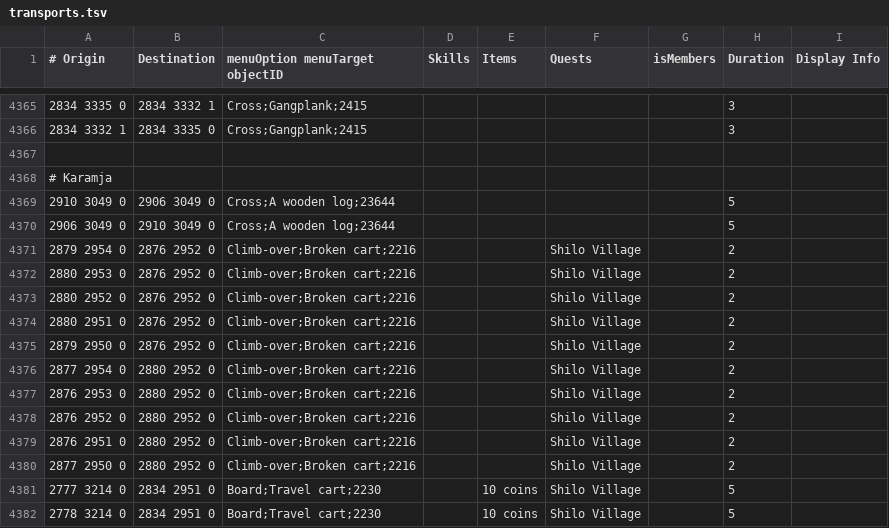
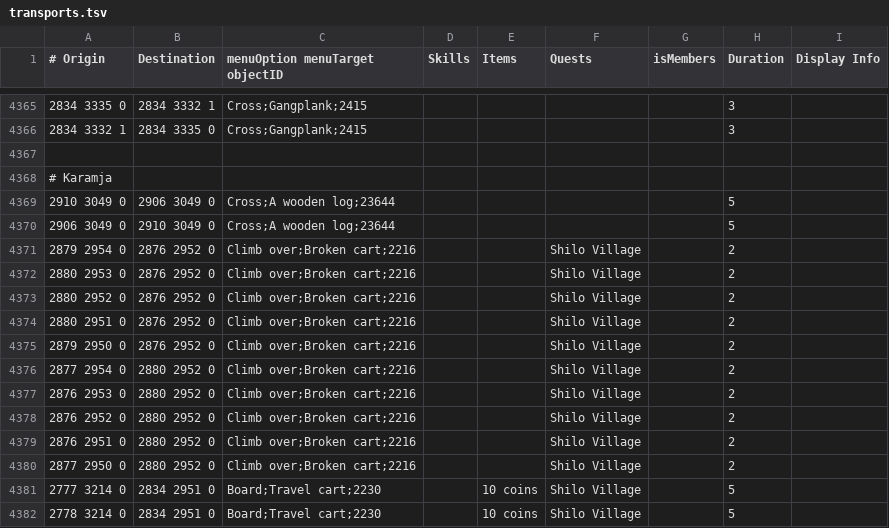
Before and after one commit to NewGenEng/Microbot, a TSV file: runelite-client/src/main/resources/net/runelite/client/plugins/microbot/shortestpath/transports.tsv, drawn as a sheet; only a part is shown, gaps mark what is left out.

Commit message:
fix: adjust action for broken cart in shilo village

```diff
--- a/runelite-client/src/main/resources/net/runelite/client/plugins/microbot/shortestpath/transports.tsv
+++ b/runelite-client/src/main/resources/net/runelite/client/plugins/microbot/shortestpath/transports.tsv
@@ -4370,12 +4370,12 @@
 2906 3049 0	2910 3049 0	Cross;A wooden log;23644					5	
-2879 2954 0	2876 2952 0	Climb-over;Broken cart;2216			Shilo Village		2	
-2880 2953 0	2876 2952 0	Climb-over;Broken cart;2216			Shilo Village		2	
-2880 2952 0	2876 2952 0	Climb-over;Broken cart;2216			Shilo Village		2	
-2880 2951 0	2876 2952 0	Climb-over;Broken cart;2216			Shilo Village		2	
-2879 2950 0	2876 2952 0	Climb-over;Broken cart;2216			Shilo Village		2	
-2877 2954 0	2880 2952 0	Climb-over;Broken cart;2216			Shilo Village		2	
-2876 2953 0	2880 2952 0	Climb-over;Broken cart;2216			Shilo Village		2	
-2876 2952 0	2880 2952 0	Climb-over;Broken cart;2216			Shilo Village		2	
-2876 2951 0	2880 2952 0	Climb-over;Broken cart;2216			Shilo Village		2	
-2877 2950 0	2880 2952 0	Climb-over;Broken cart;2216			Shilo Village		2	
+2879 2954 0	2876 2952 0	Climb over;Broken cart;2216			Shilo Village		2	
+2880 2953 0	2876 2952 0	Climb over;Broken cart;2216			Shilo Village		2	
+2880 2952 0	2876 2952 0	Climb over;Broken cart;2216			Shilo Village		2	
+2880 2951 0	2876 2952 0	Climb over;Broken cart;2216			Shilo Village		2	
+2879 2950 0	2876 2952 0	Climb over;Broken cart;2216			Shilo Village		2	
+2877 2954 0	2880 2952 0	Climb over;Broken cart;2216			Shilo Village		2	
+2876 2953 0	2880 2952 0	Climb over;Broken cart;2216			Shilo Village		2	
+2876 2952 0	2880 2952 0	Climb over;Broken cart;2216			Shilo Village		2	
+2876 2951 0	2880 2952 0	Climb over;Broken cart;2216			Shilo Village		2	
+2877 2950 0	2880 2952 0	Climb over;Broken cart;2216			Shilo Village		2	
 2777 3214 0	2834 2951 0	Board;Travel cart;2230		10 coins	Shilo Village		5	
```
